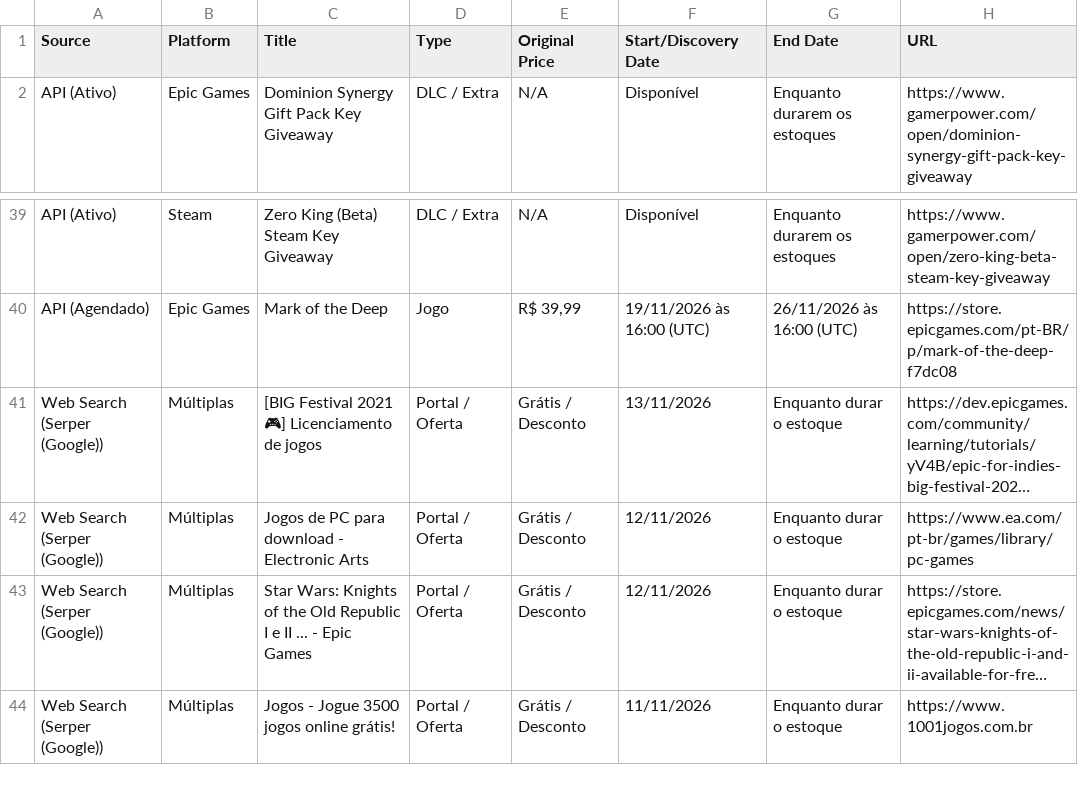
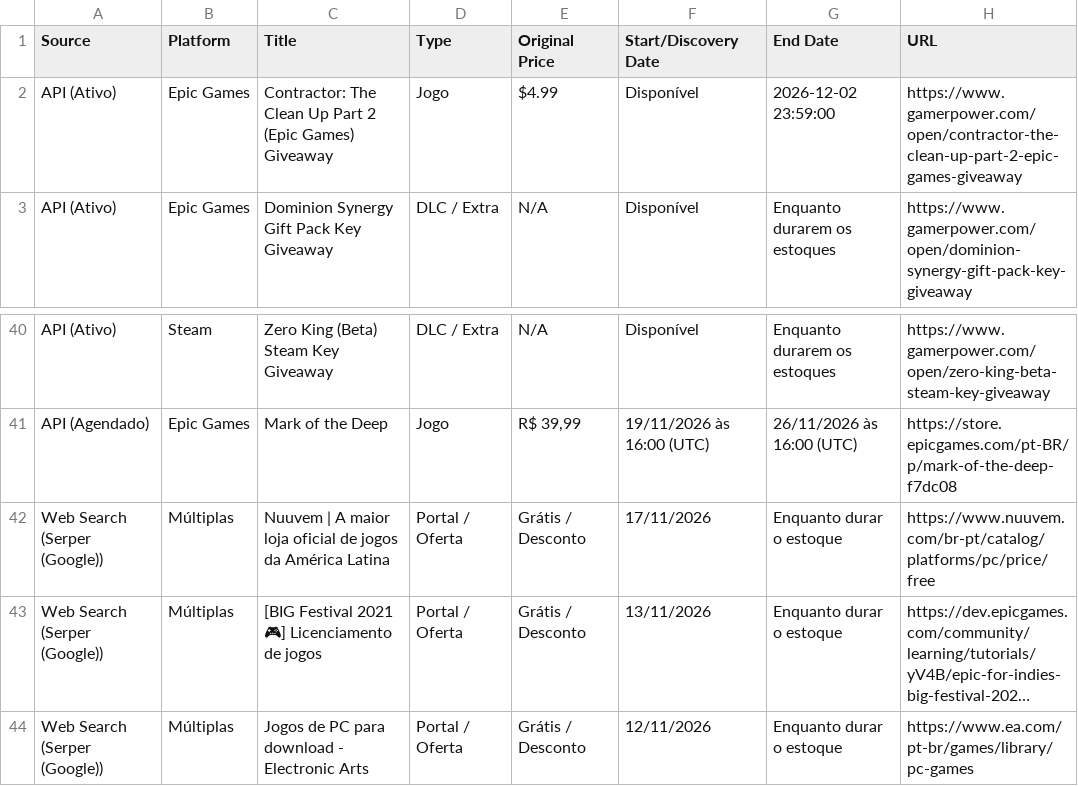
Before and after one commit to yuriluna85/games-for-free, a CSV file: games_data.csv, drawn as a sheet; only a part is shown, gaps mark what is left out; the shorter side is filled out with more unchanged rows; long unchanged cells end in …; the diff names each change by its address in the sheet, - before the commit and + after, or states it on an @@ line.

```diff
--- a/games_data.csv
+++ b/games_data.csv
+row 2: API (Ativo) | Epic Games | Contractor: The Clean Up Part 2 (Epic Games) Giveaway | Jogo | $4.99 | Disponível | 2026-12-02 23:59:00 | https://www.gamerpower.com/open/contractor-the-clean-up-part-2-epic-games-giveaway
+row 42: Web Search (Serper (Google)) | Múltiplas | Nuuvem | A maior loja oficial de jogos da América Latina | Portal / Oferta | Grátis / Desconto | 17/11/2026 | Enquanto durar o estoque | https://www.nuuvem.com/br-pt/catalog/platforms/pc/price/free
```
Also changed, not shown: 5 other files.
